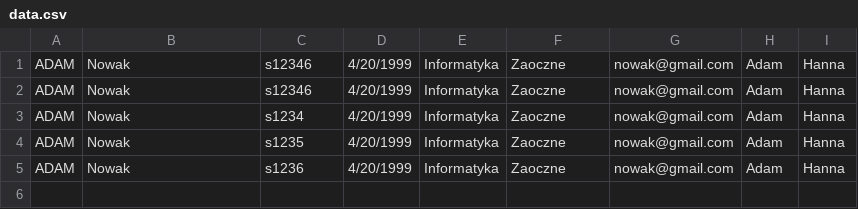
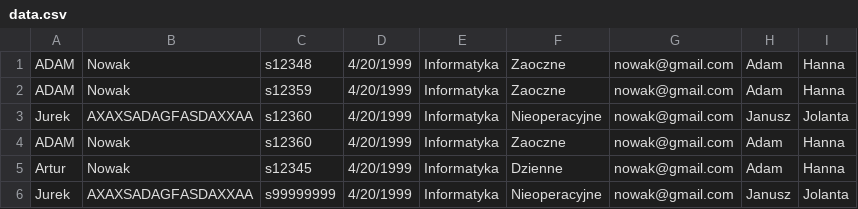
Before and after one commit to karolsobotka/cwiczenia_3_apbd_int, a CSV file: WebApplication1/data.csv, drawn as a sheet.

```diff
--- a/WebApplication1/data.csv
+++ b/WebApplication1/data.csv
@@ -1,5 +1,6 @@
-ADAM,Nowak,s12346,4/20/1999,Informatyka,Zaoczne,nowak@gmail.com,Adam,Hanna
-ADAM,Nowak,s12346,4/20/1999,Informatyka,Zaoczne,nowak@gmail.com,Adam,Hanna
-ADAM,Nowak,s1234,4/20/1999,Informatyka,Zaoczne,nowak@gmail.com,Adam,Hanna
-ADAM,Nowak,s1235,4/20/1999,Informatyka,Zaoczne,nowak@gmail.com,Adam,Hanna
-ADAM,Nowak,s1236,4/20/1999,Informatyka,Zaoczne,nowak@gmail.com,Adam,Hanna
+ADAM,Nowak,s12348,4/20/1999,Informatyka,Zaoczne,nowak@gmail.com,Adam,Hanna
+ADAM,Nowak,s12359,4/20/1999,Informatyka,Zaoczne,nowak@gmail.com,Adam,Hanna
+Jurek,AXAXSADAGFASDAXXAA,s12360,4/20/1999,Informatyka,Nieoperacyjne,nowak@gmail.com,Janusz,Jolanta
+ADAM,Nowak,s12360,4/20/1999,Informatyka,Zaoczne,nowak@gmail.com,Adam,Hanna
+Artur,Nowak,s12345,4/20/1999,Informatyka,Dzienne,nowak@gmail.com,Adam,Hanna
+Jurek,AXAXSADAGFASDAXXAA,s99999999,4/20/1999,Informatyka,Nieoperacyjne,nowak@gmail.com,Janusz,Jolanta
```
Also changed, not shown: 15 other files.
